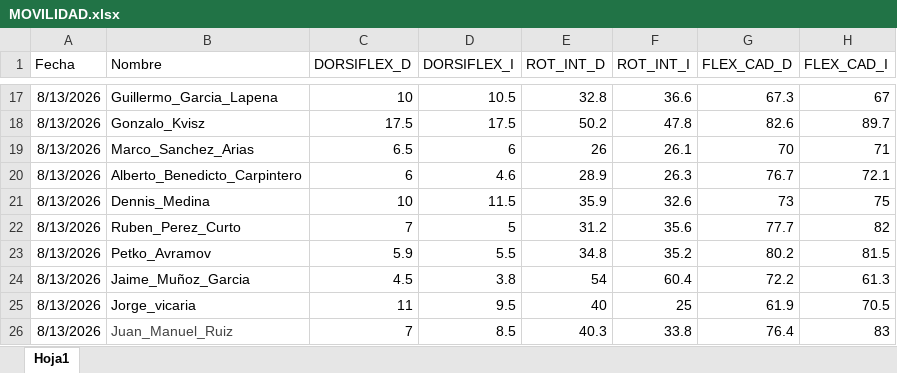
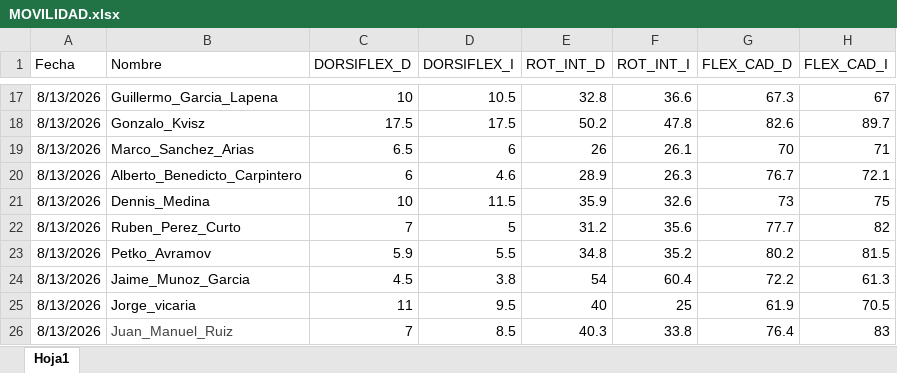
Before and after one commit to guiberand-creator/PF_Adarve_Juvenil_A, an Excel workbook: data/EVALUACIONES/MOVILIDAD/MOVILIDAD.xlsx, sheet Hoja1, drawn as a sheet; only a part is shown, gaps mark what is left out; values as stored, in another font and other column widths than the file's, no borders; table styles not drawn; the diff names each change by its address in the sheet, - before the commit and + after, or states it on an @@ line.

Commit message:
Actualizacion automatica de datos desde el Boton Magico

```diff
--- a/data/EVALUACIONES/MOVILIDAD/MOVILIDAD.xlsx (sheet Hoja1)
+++ b/data/EVALUACIONES/MOVILIDAD/MOVILIDAD.xlsx (sheet Hoja1)
-B24 (Nombre): Jaime_Muñoz_Garcia
+B24 (Nombre): Jaime_Munoz_Garcia
```
